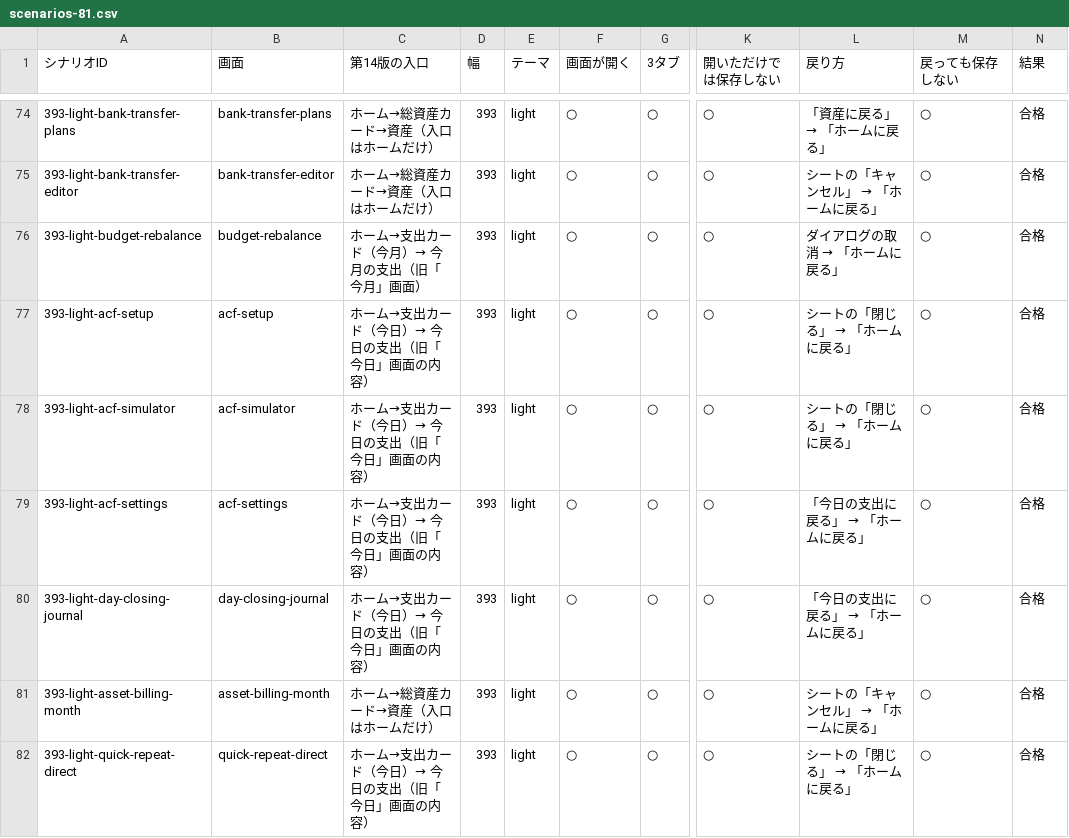
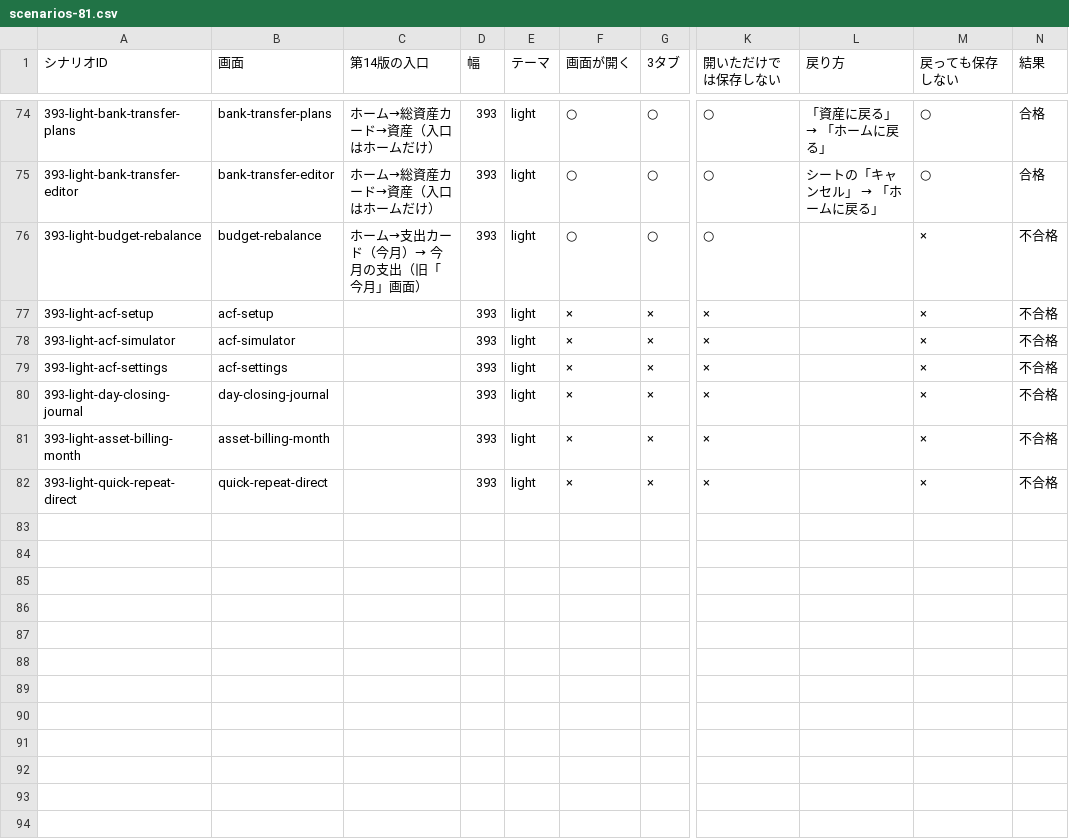
Before and after one commit to at5tram98-hash/today-money, a CSV file: docs/v11/scenarios-81.csv, drawn as a sheet; only a part is shown, gaps mark what is left out; the diff names each change by its address in the sheet, - before the commit and + after, or states it on an @@ line.

```diff
--- a/docs/v11/scenarios-81.csv
+++ b/docs/v11/scenarios-81.csv
@@ L76 (戻り方): ダイアログの取消 → 「ホームに戻る」 → (empty) @@
-M76:M82 (戻っても保存しない): ○
+M76:M82 (戻っても保存しない): ×
-N76:N82 (結果): 合格
+N76:N82 (結果): 不合格
-C77:C80 (第14版の入口): ホーム→支出カード（今日）→ 今日の支出（旧「今日」画面の内容）
+C77:C80 (第14版の入口): (empty)
-F77:F82 (画面が開く): ○
+F77:F82 (画面が開く): ×
-G77:G82 (3タブ): ○
+G77:G82 (3タブ): ×
-K77:K82 (開いただけでは保存しない): ○
+K77:K82 (開いただけでは保存しない): ×
@@ L77:L78 (戻り方): シートの「閉じる」 → 「ホームに戻る」 → (empty) @@
@@ L79:L80 (戻り方): 「今日の支出に戻る」 → 「ホームに戻る」 → (empty) @@
-C81 (第14版の入口): ホーム→総資産カード→資産（入口はホームだけ）
+C81 (第14版の入口): (empty)
@@ L81 (戻り方): シートの「キャンセル」 → 「ホームに戻る」 → (empty) @@
-C82 (第14版の入口): ホーム→支出カード（今日）→ 今日の支出（旧「今日」画面の内容）
+C82 (第14版の入口): (empty)
@@ L82 (戻り方): シートの「閉じる」 → 「ホームに戻る」 → (empty) @@
```
Also changed, not shown: 13 other files.
